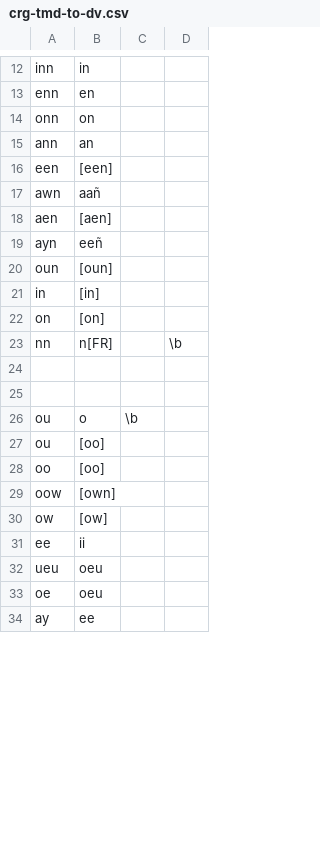
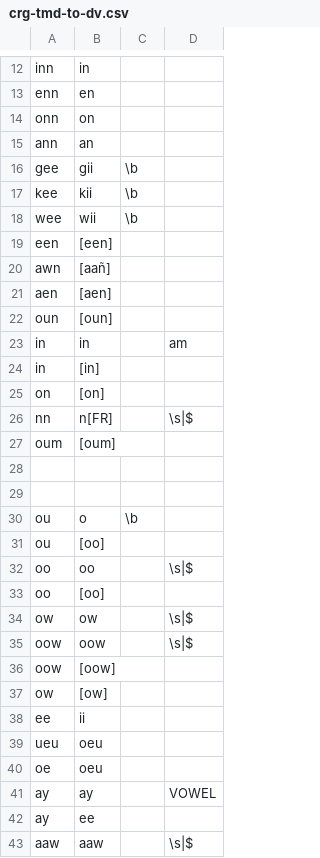
Before and after one commit to p2wilrc/g2p, a CSV file: g2p/mappings/langs/crg/crg-tmd-to-dv.csv, drawn as a sheet; only a part is shown, gaps mark what is left out; removed rows and columns are numbered as before the commit, all else as after; the diff covers the shown part only; the diff names each change by its address in the sheet, - before the commit and + after, or states it on an @@ line.

Commit message:
mappings 1.1

```diff
--- a/g2p/mappings/langs/crg/crg-tmd-to-dv.csv
+++ b/g2p/mappings/langs/crg/crg-tmd-to-dv.csv
-column C, row 26: \b
+column D, row 26: \s|$
+row 16: gee | gii | \b
+row 17: kee | kii | \b
+row 18: wee | wii | \b
-B20: aañ
+B20: [aañ]
-row 19: ayn | eeñ
+row 23: in | in |  | am
-C26: \b
+C26: (empty)
+row 27: oum | [oum]
-C30: (empty)
+C30: \b
+row 32: oo | oo |  | \s|$
+row 34: ow | ow |  | \s|$
+row 35: oow | oow |  | \s|$
-B36: [own]
+B36: [oow]
+row 41: ay | ay |  | VOWEL
+row 43: aaw | aaw |  | \s|$
```
Also changed, not shown: 3 added rows and 2 edited cells elsewhere in this file, 2 other files.
